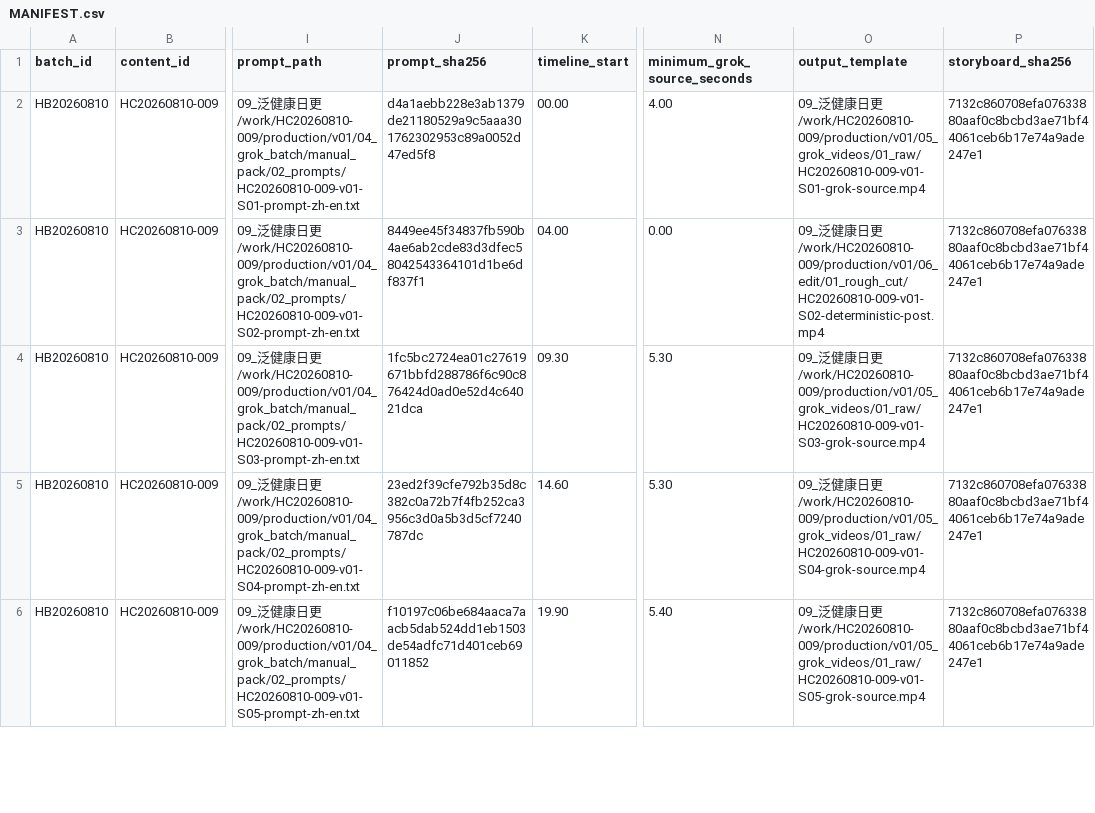
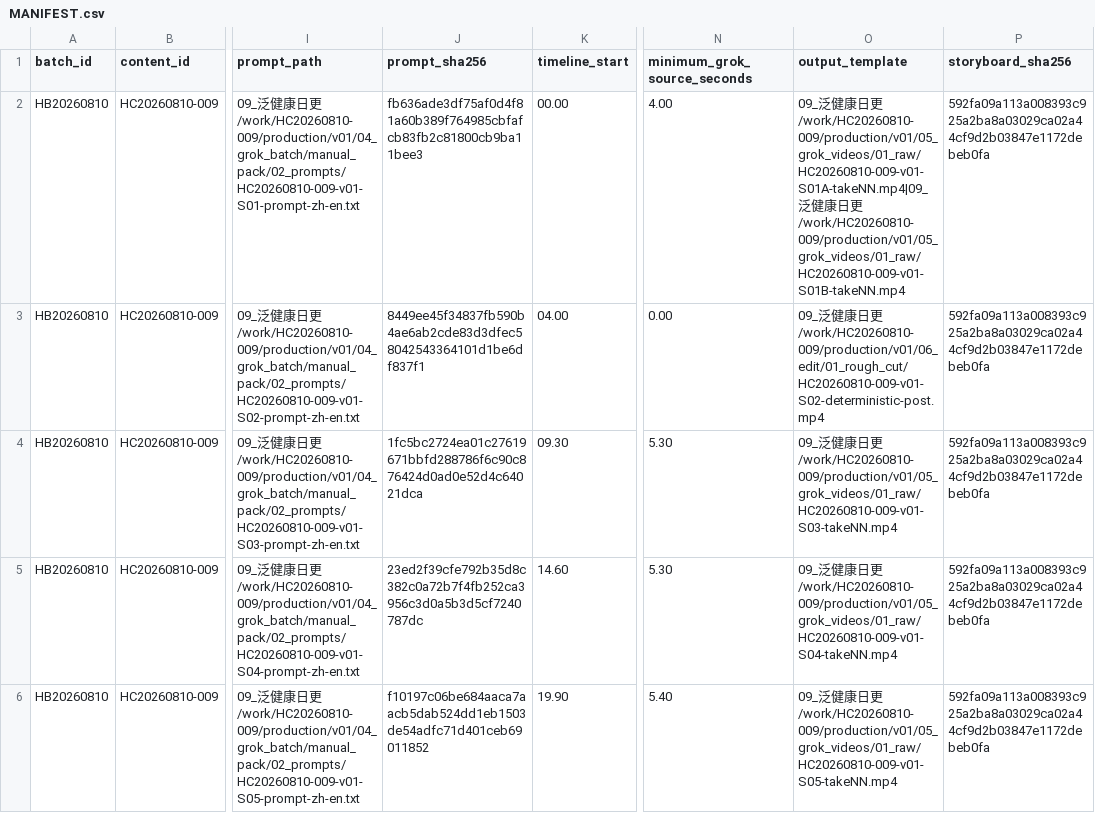
Before and after one commit to harry0703/MoneyPrinterTurbo, a CSV file: 09_泛健康日更/work/HC20260810-009/production/v01/04_grok_batch/manual_pack/MANIFEST.csv, drawn as a sheet; only a part is shown, gaps mark what is left out; the diff covers the shown part only; the diff names each change by its address in the sheet, - before the commit and + after, or states it on an @@ line.

```diff
--- a/09_泛健康日更/work/HC20260810-009/production/v01/04_grok_batch/manual_pack/MANIFEST.csv
+++ b/09_泛健康日更/work/HC20260810-009/production/v01/04_grok_batch/manual_pack/MANIFEST.csv
-J2 (prompt_sha256): d4a1aebb228e3ab1379de21180529a9c5aaa301762302953c89a0052d47ed5f8
+J2 (prompt_sha256): fb636ade3df75af0d4f81a60b389f764985cbfafcb83fb2c81800cb9ba11bee3
-O2 (output_template): …日更/work/HC20260810-009/production/v01/05_grok_videos/01_raw/HC20260810-009-v01-S01-grok-source.mp4
+O2 (output_template): …日更/work/HC20260810-009/production/v01/05_grok_videos/01_raw/HC20260810-009-v01-S01A-takeNN.mp4|09_泛健康日更/work/HC20260810-009/production/v01/05_grok_videos/01_raw/HC20260810-009-v01-S01B-takeNN.mp4
-P2:P6 (storyboard_sha256): 7132c860708efa07633880aaf0c8bcbd3ae71bf44061ceb6b17e74a9ade247e1
+P2:P6 (storyboard_sha256): 592fa09a113a008393c925a2ba8a03029ca02a44cf9d2b03847e1172debeb0fa
-O4 (output_template): …日更/work/HC20260810-009/production/v01/05_grok_videos/01_raw/HC20260810-009-v01-S03-grok-source.mp4
+O4 (output_template): …日更/work/HC20260810-009/production/v01/05_grok_videos/01_raw/HC20260810-009-v01-S03-takeNN.mp4
-O5 (output_template): …日更/work/HC20260810-009/production/v01/05_grok_videos/01_raw/HC20260810-009-v01-S04-grok-source.mp4
+O5 (output_template): …日更/work/HC20260810-009/production/v01/05_grok_videos/01_raw/HC20260810-009-v01-S04-takeNN.mp4
-O6 (output_template): …日更/work/HC20260810-009/production/v01/05_grok_videos/01_raw/HC20260810-009-v01-S05-grok-source.mp4
+O6 (output_template): …日更/work/HC20260810-009/production/v01/05_grok_videos/01_raw/HC20260810-009-v01-S05-takeNN.mp4
```
Also changed, not shown: 8 edited cells elsewhere in this file, 09_泛健康日更/work/HC20260810-001/production/v01/04_grok_batch/manual_pack/MANIFEST.csv, 09_泛健康日更/work/HC20260810-004/production/v01/04_grok_batch/manual_pack/MANIFEST.csv, 41 other files.
